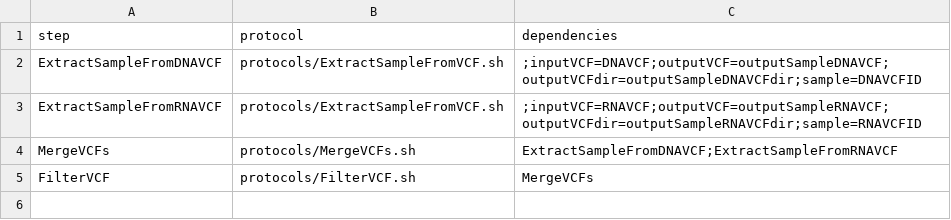
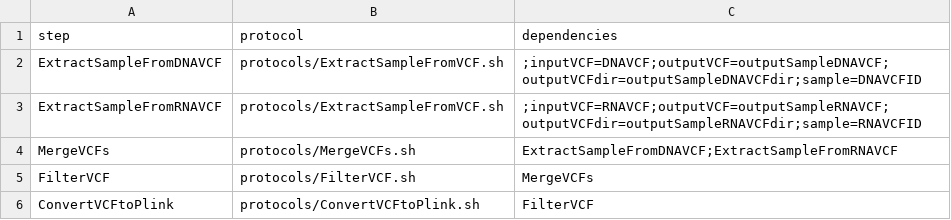
Before and after one commit to molgenis/molgenis-pipelines, a CSV file: compute5/5GPM_phasing/workflow.csv, drawn as a sheet; the diff names each change by its address in the sheet, - before the commit and + after, or states it on an @@ line.

```diff
--- a/compute5/5GPM_phasing/workflow.csv
+++ b/compute5/5GPM_phasing/workflow.csv
+row 6: ConvertVCFtoPlink | protocols/ConvertVCFtoPlink.sh | FilterVCF
```
Also changed, not shown: compute5/5GPM_phasing/parameters.csv, compute5/5GPM_phasing/samplesheet.csv, 2 other files.
